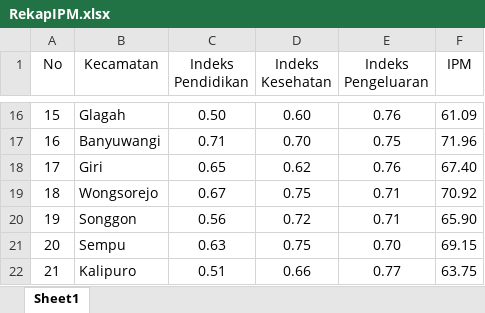
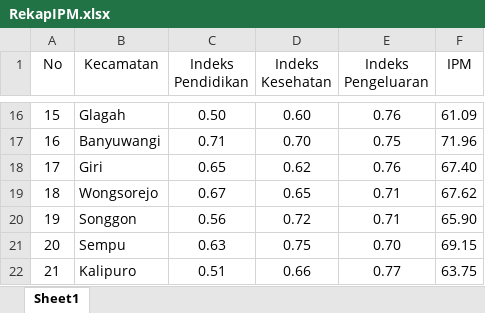
Before and after one commit to NurulFaisolRahman/CVIDE, an Excel workbook: Rekap/RekapIPM.xlsx, sheet Sheet1, drawn as a sheet; only a part is shown, gaps mark what is left out; values as stored, in another font and other column widths than the file's, no borders; the diff names each change by its address in the sheet, - before the commit and + after, or states it on an @@ line.

Commit message:
Revisi IPM Kecamatan Wongsorejo

```diff
--- a/Rekap/RekapIPM.xlsx (sheet Sheet1)
+++ b/Rekap/RekapIPM.xlsx (sheet Sheet1)
-D19 (Indeks Kesehatan): 0.75
+D19 (Indeks Kesehatan): 0.65
-F19 (IPM): 70.92
+F19 (IPM): 67.62
```
Also changed, not shown: Rekap/RekapDimensiKesehatan.xlsx, 2 other files.
